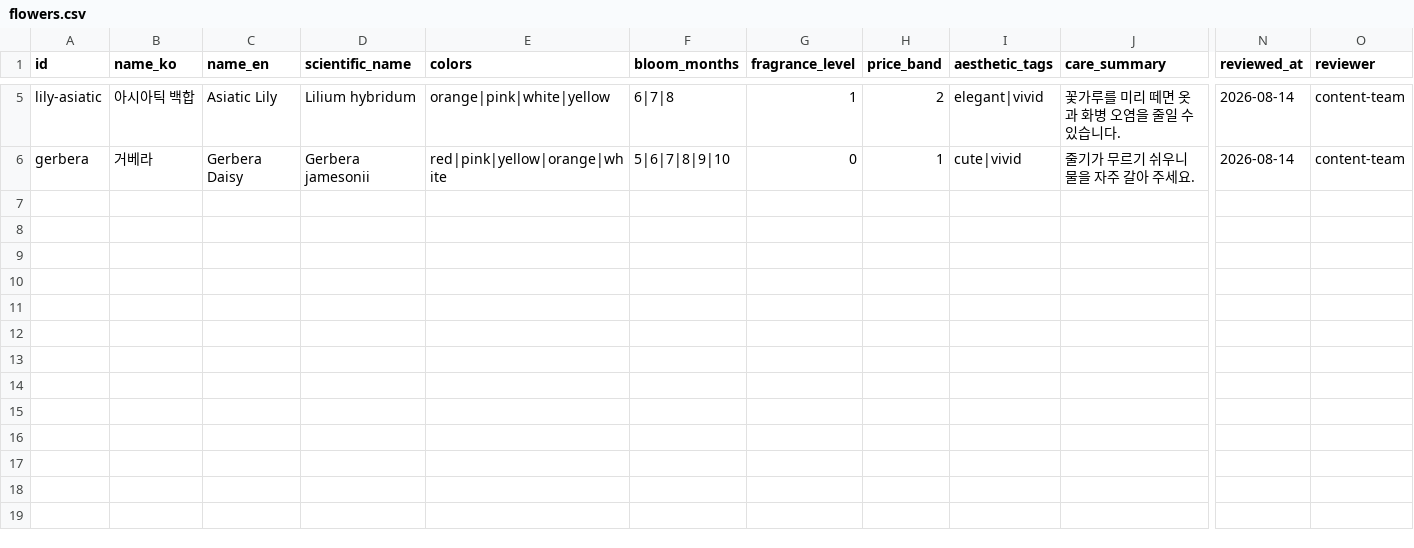
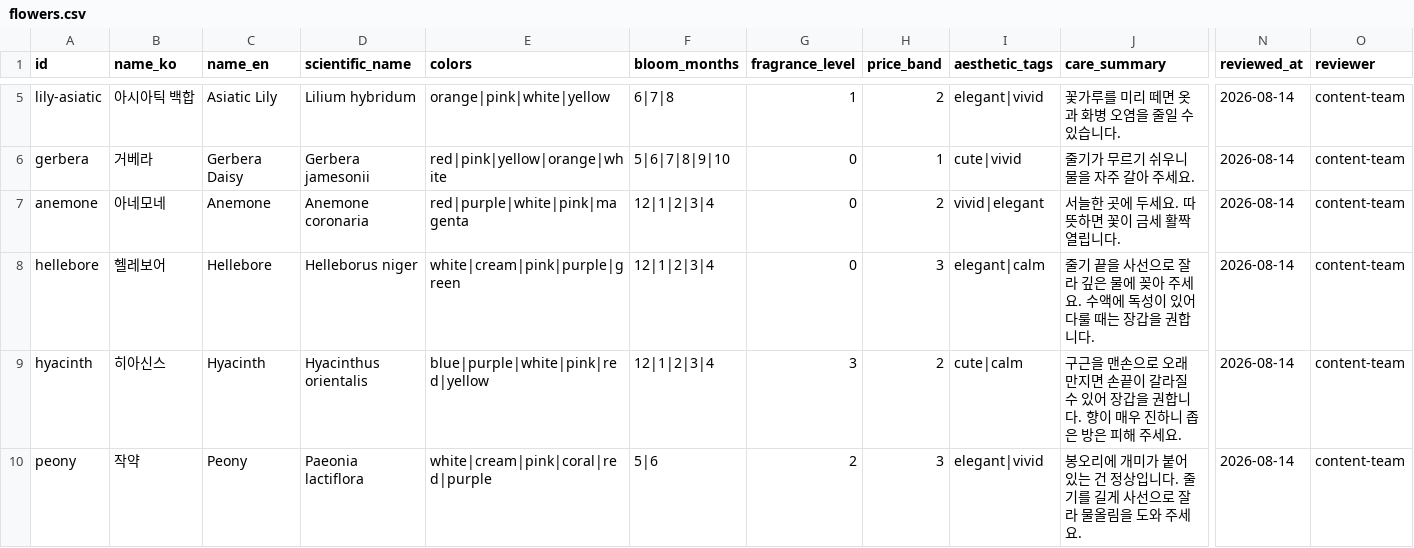
Before and after one commit to jhsoo0211/dearbloom, a CSV file: content/flowers.csv, drawn as a sheet; only a part is shown, gaps mark what is left out; rows hold the shown columns only; the diff names each change by its address in the sheet, - before the commit and + after, or states it on an @@ line.

```diff
--- a/content/flowers.csv
+++ b/content/flowers.csv
+row 7: anemone | 아네모네 | Anemone | Anemone coronaria | red|purple|white|pink|magenta | 12|1|2|3|4 | 0 | 2 | vivid|elegant | 서늘한 곳에 두세요. 따뜻하면 꽃이 금세 활짝 열립니다. | 2026-08-14 | content-team
+row 8: hellebore | 헬레보어 | Hellebore | Helleborus niger | white|cream|pink|purple|green | 12|1|2|3|4 | 0 | 3 | elegant|calm | 줄기 끝을 사선으로 잘라 깊은 물에 꽂아 주세요. 수액에 독성이 있어 다룰 때는 장갑을 권합니다. | 2026-08-14 | content-team
+row 9: hyacinth | 히아신스 | Hyacinth | Hyacinthus orientalis | blue|purple|white|pink|red|yellow | 12|1|2|3|4 | 3 | 2 | cute|calm | 구근을 맨손으로 오래 만지면 손끝이 갈라질 수 있어 장갑을 권합니다. 향이 매우 진하니 좁은 방은 피해 주세요. | 2026-08-14 | content-team
+row 10: peony | 작약 | Peony | Paeonia lactiflora | white|cream|pink|coral|red|purple | 5|6 | 2 | 3 | elegant|vivid | 봉오리에 개미가 붙어 있는 건 정상입니다. 줄기를 길게 사선으로 잘라 물올림을 도와 주세요. | 2026-08-14 | content-team
```
Also changed, not shown: content/meanings.csv, content/pet_safety.csv, 8 other files.
